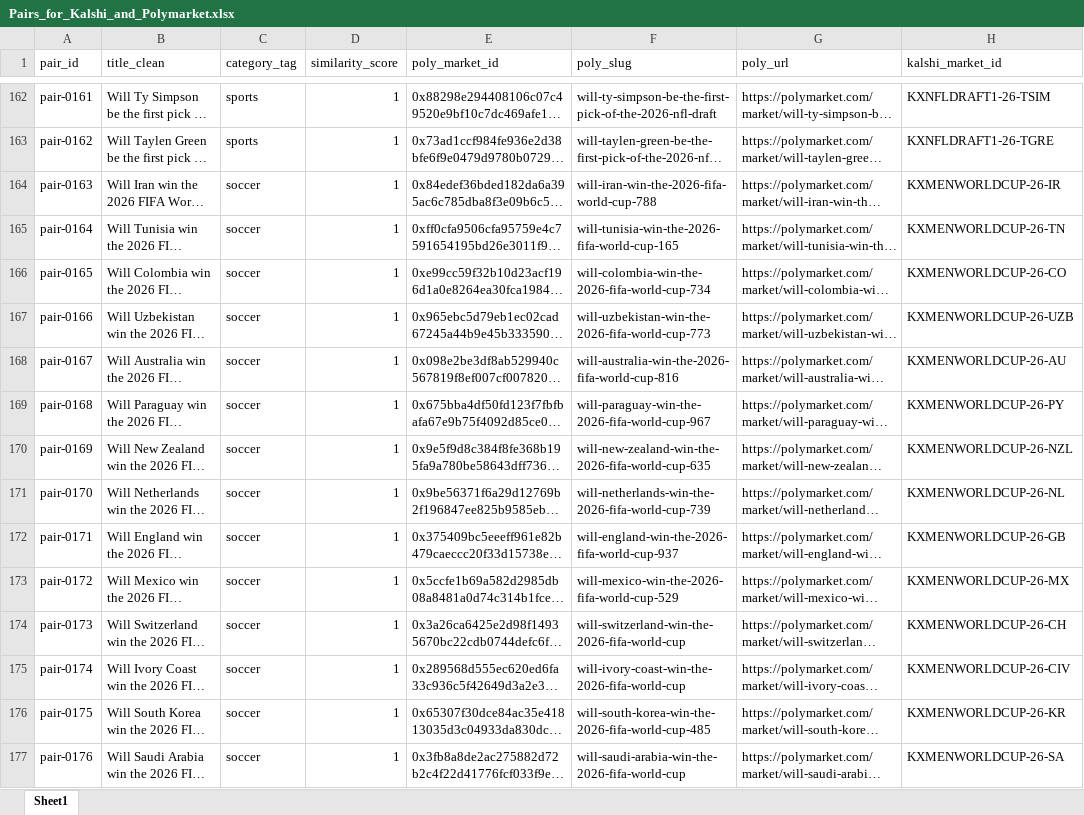
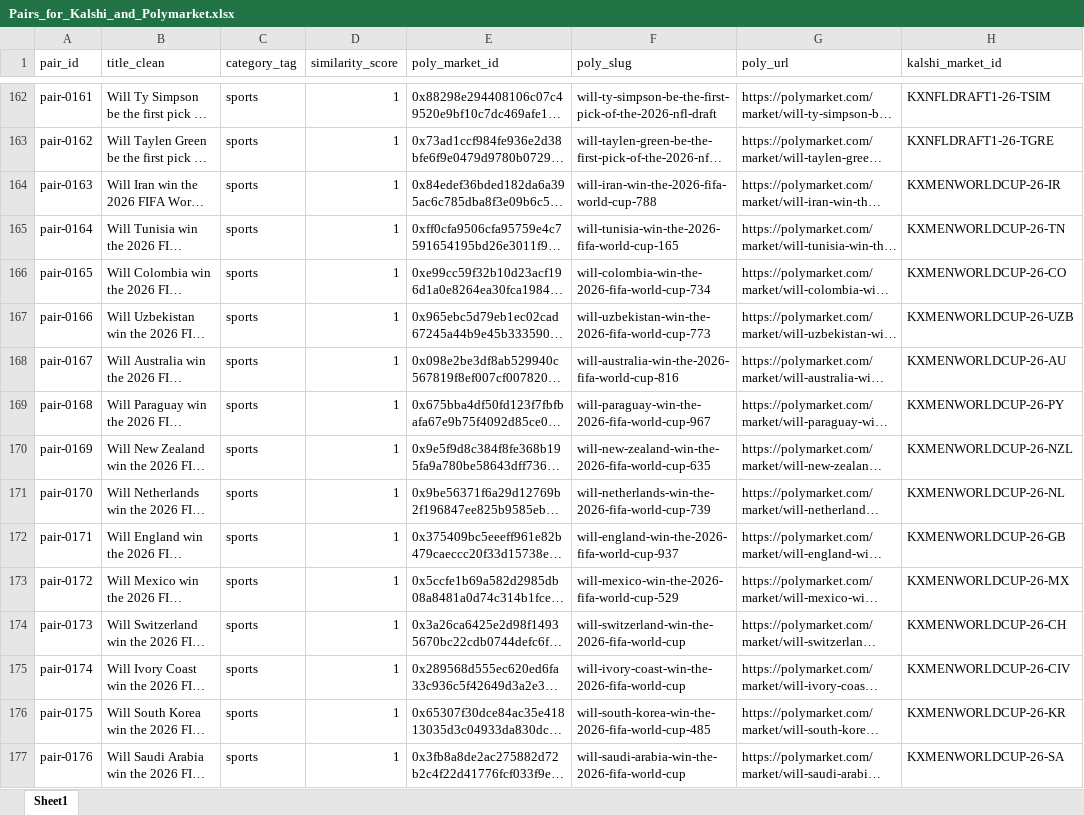
Before and after one commit to traders-at-smu/PMSA-Spring-2026, an Excel workbook: V5/Pairs_for_Kalshi_and_Polymarket.xlsx, sheet Sheet1, drawn as a sheet; only a part is shown, gaps mark what is left out; long unchanged cells end in …; values as stored, in another font and other column widths than the file's, no borders; the diff covers the shown part only; the diff names each change by its address in the sheet, - before the commit and + after, or states it on an @@ line.

```diff
--- a/V5/Pairs_for_Kalshi_and_Polymarket.xlsx (sheet Sheet1)
+++ b/V5/Pairs_for_Kalshi_and_Polymarket.xlsx (sheet Sheet1)
-C164:C177 (category_tag): soccer
+C164:C177 (category_tag): sports
```
Also changed, not shown: 829 edited cells elsewhere in this sheet, 9 other files.
